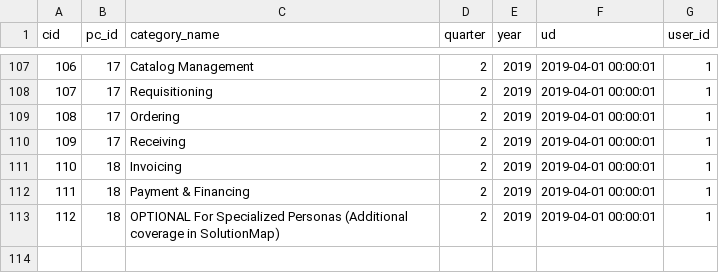
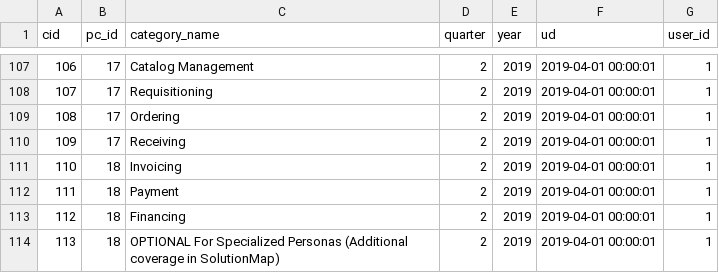
Before and after one commit to arturoalf93/smap_db, a CSV file: Import Data/Finished tables/categories_h.csv, drawn as a sheet; only a part is shown, gaps mark what is left out; addresses are those after the commit; the diff names each change by its address in the sheet, - before the commit and + after, or states it on an @@ line.

Commit message:
splitted Payment & Financing category in two

```diff
--- a/Import Data/Finished tables/categories_h.csv
+++ b/Import Data/Finished tables/categories_h.csv
+row 112: 111 | 18 | Payment | 2 | 2019 | 2019-04-01 00:00:01 | 1
@@ column A (cid) renumbered from row 113 down @@
-C113 (category_name): Payment & Financing
+C113 (category_name): Financing
```
Also changed, not shown: Import Data/Finished tables/categories_c.csv, Import Data/Finished tables/subcategories_c.csv, 7 other files.
